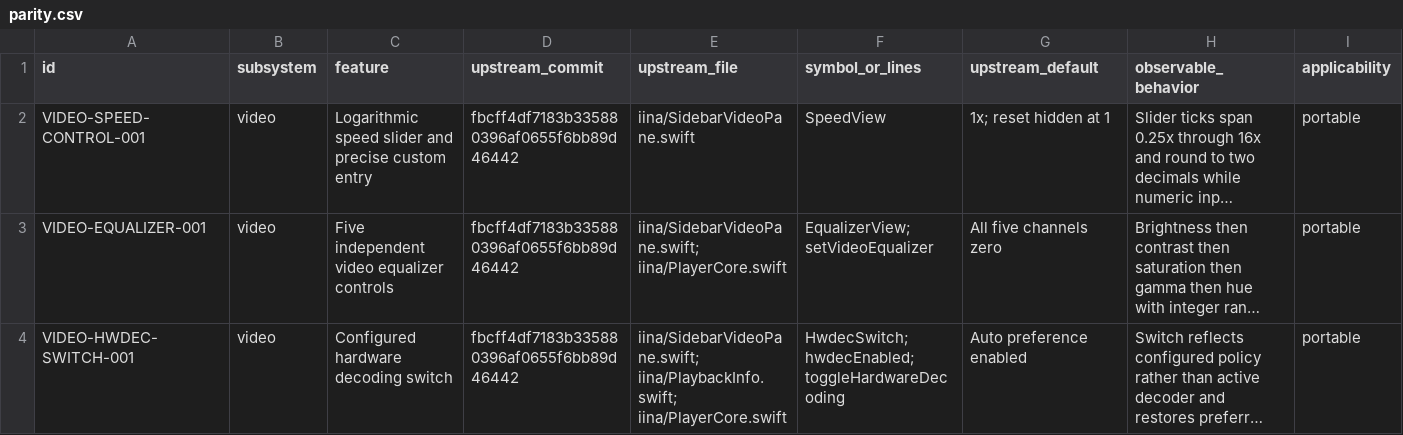
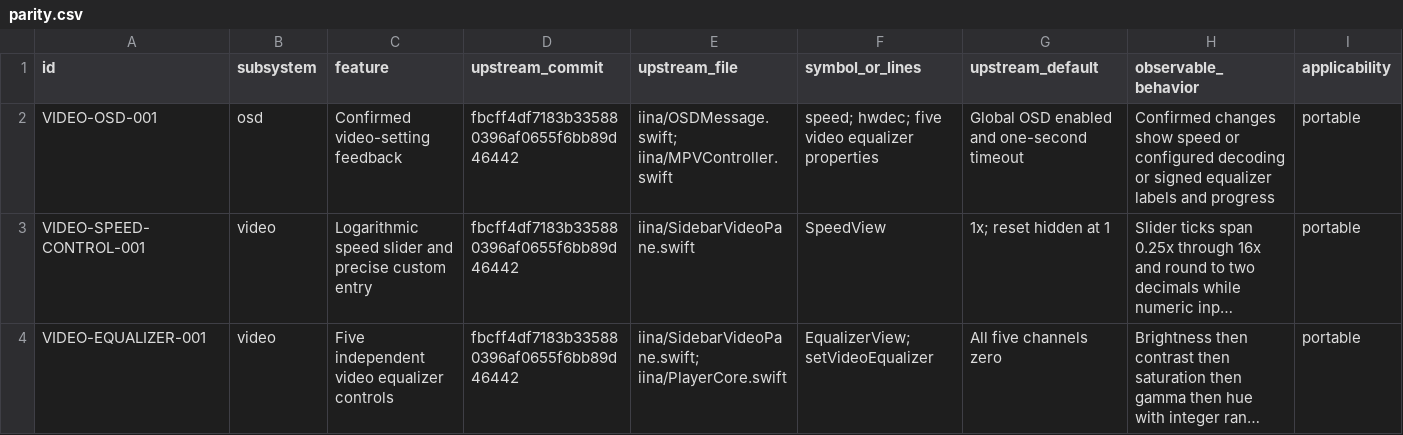
Before and after one commit to deminden/riina, a CSV file: docs/parity.csv, drawn as a sheet; only a part is shown; the shorter side is filled out with more unchanged rows; long unchanged cells end in …; rows hold the shown columns only; the diff names each change by its address in the sheet, - before the commit and + after, or states it on an @@ line.

Commit message:
Add confirmed video-setting on-screen feedback

```diff
--- a/docs/parity.csv
+++ b/docs/parity.csv
+row 2: VIDEO-OSD-001 | osd | Confirmed video-setting feedback | fbcff4df7183b335880396af0655f6bb89d46442 | iina/OSDMessage.swift; iina/MPVController.swift | speed; hwdec; five video equalizer properties | Global OSD enabled and one-second timeout | Confirmed changes show speed or configured decoding or signed equalizer labels and progress | portable
```
Also changed, not shown: 6 other files.
